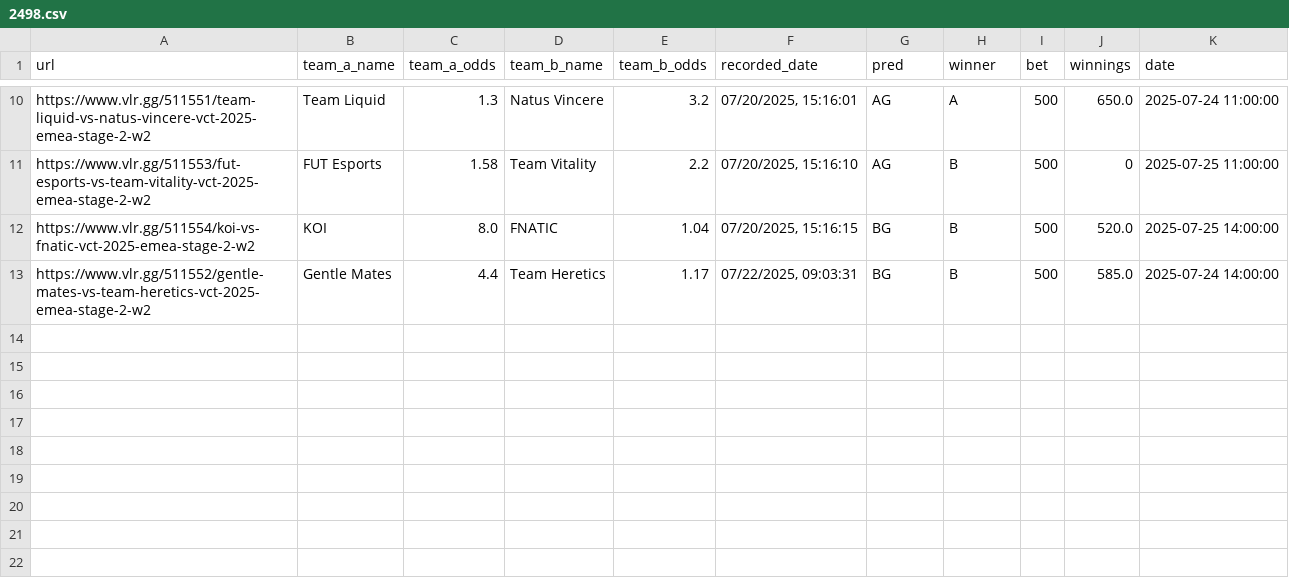
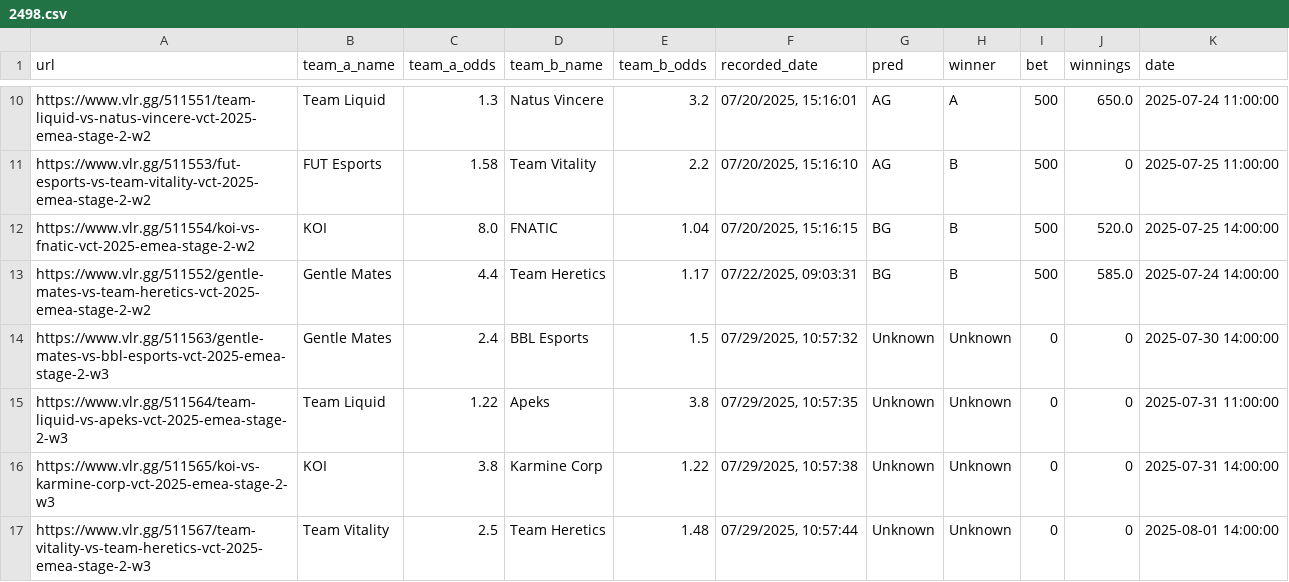
Before and after one commit to mrshmllow/platchat-backtest, a CSV file: 2498.csv, drawn as a sheet; only a part is shown, gaps mark what is left out; the diff names each change by its address in the sheet, - before the commit and + after, or states it on an @@ line.

```diff
--- a/2498.csv
+++ b/2498.csv
+row 14: https://www.vlr.gg/511563/gentle-mates-vs-bbl-esports-vct-2025-emea-stage-2-w3 | Gentle Mates | 2.4 | BBL Esports | 1.5 | 07/29/2025, 10:57:32 | Unknown | Unknown | 0 | 0 | 2025-07-30 14:00:00
+row 15: https://www.vlr.gg/511564/team-liquid-vs-apeks-vct-2025-emea-stage-2-w3 | Team Liquid | 1.22 | Apeks | 3.8 | 07/29/2025, 10:57:35 | Unknown | Unknown | 0 | 0 | 2025-07-31 11:00:00
+row 16: https://www.vlr.gg/511565/koi-vs-karmine-corp-vct-2025-emea-stage-2-w3 | KOI | 3.8 | Karmine Corp | 1.22 | 07/29/2025, 10:57:38 | Unknown | Unknown | 0 | 0 | 2025-07-31 14:00:00
+row 17: https://www.vlr.gg/511567/team-vitality-vs-team-heretics-vct-2025-emea-stage-2-w3 | Team Vitality | 2.5 | Team Heretics | 1.48 | 07/29/2025, 10:57:44 | Unknown | Unknown | 0 | 0 | 2025-08-01 14:00:00
```
Also changed, not shown: 2499.csv, 2500.csv, 1 other file.
